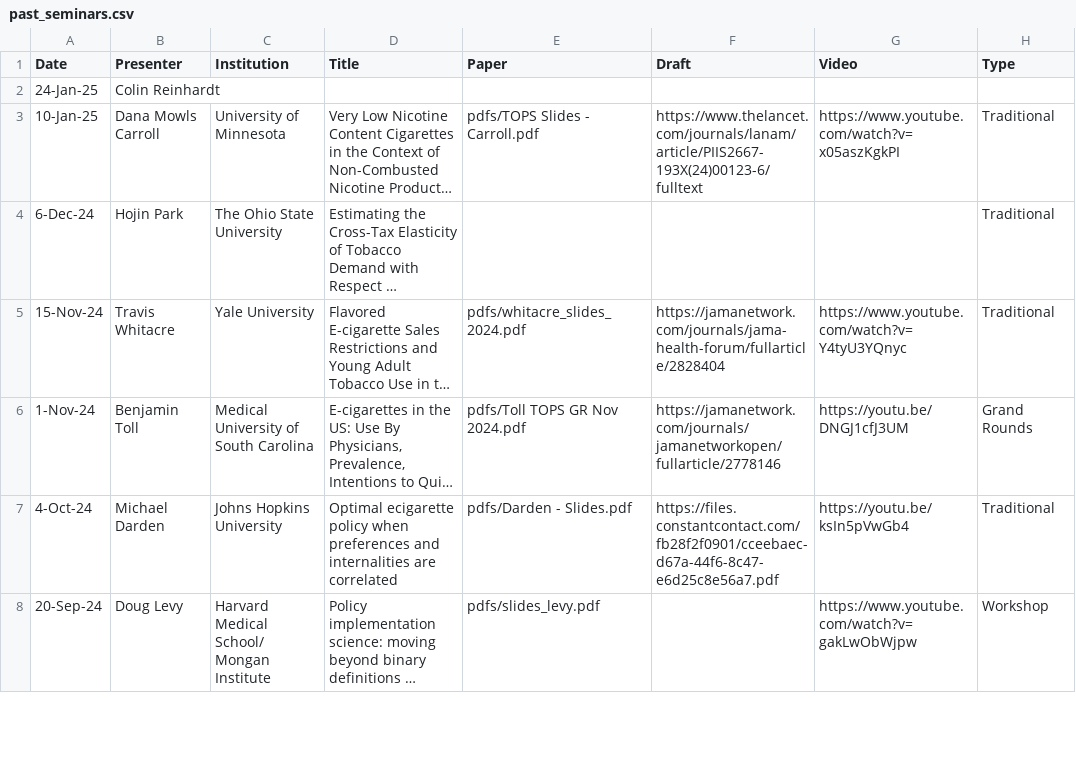
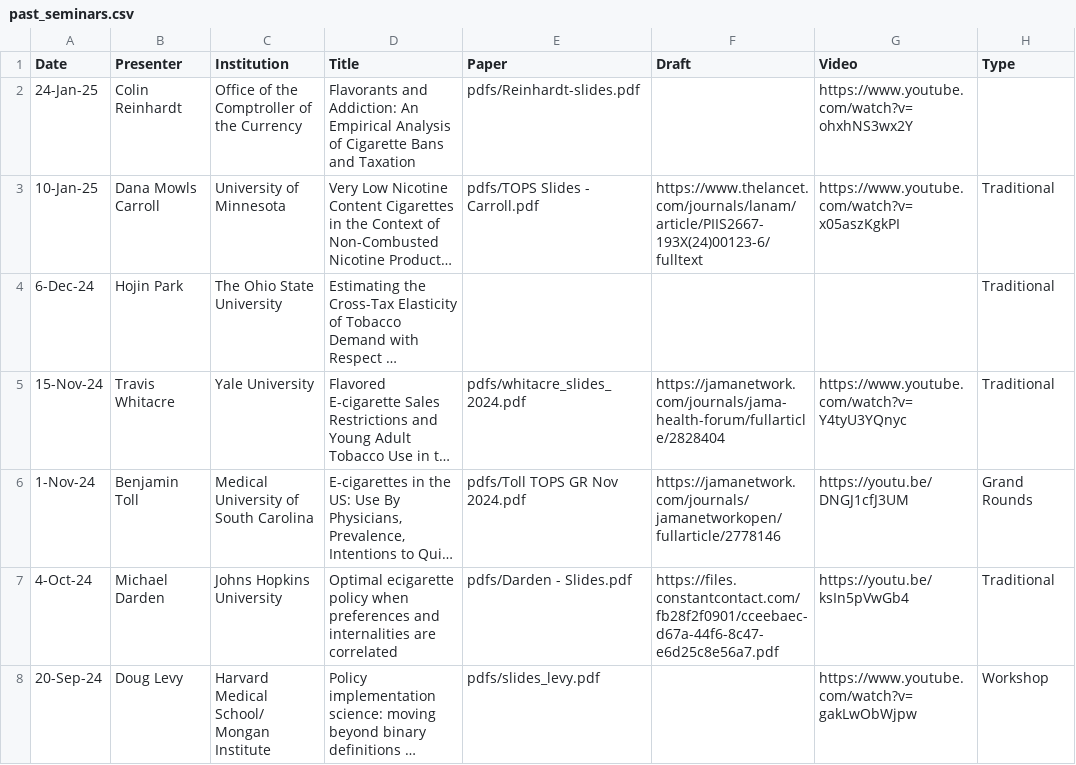
Before and after one commit to ernbilen/test_website_tops, a CSV file: _data/past_seminars.csv, drawn as a sheet; only a part is shown; long unchanged cells end in …; the diff names each change by its address in the sheet, - before the commit and + after, or states it on an @@ line.

```diff
--- a/_data/past_seminars.csv
+++ b/_data/past_seminars.csv
-C2 (Institution): (empty)
+C2 (Institution): Office of the Comptroller of the Currency
-D2 (Title): (empty)
+D2 (Title): Flavorants and Addiction: An Empirical Analysis of Cigarette Bans and Taxation
-E2 (Paper): (empty)
+E2 (Paper): pdfs/Reinhardt-slides.pdf
-G2 (Video): (empty)
+G2 (Video): https://www.youtube.com/watch?v=ohxhNS3wx2Y
```
Also changed, not shown: 1 other file.
